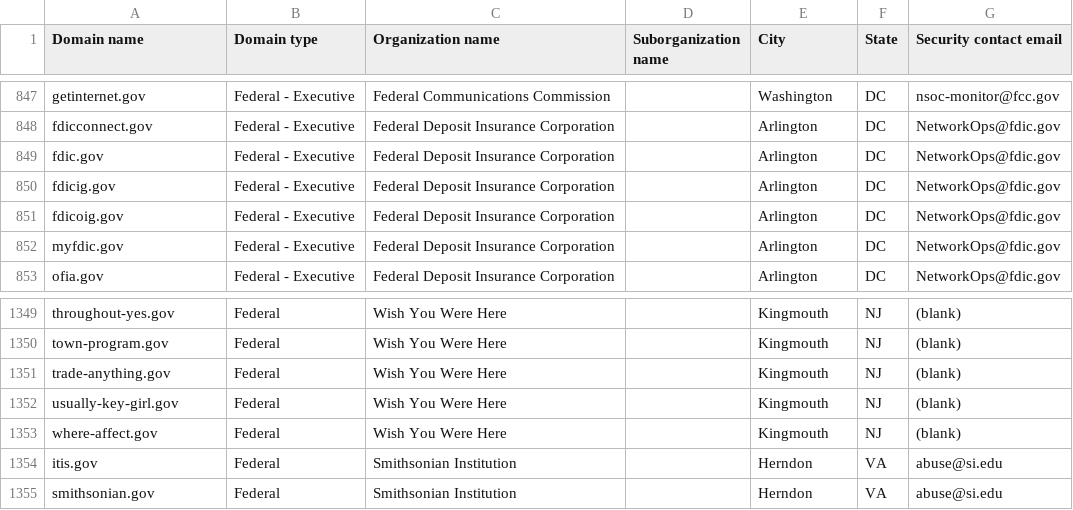
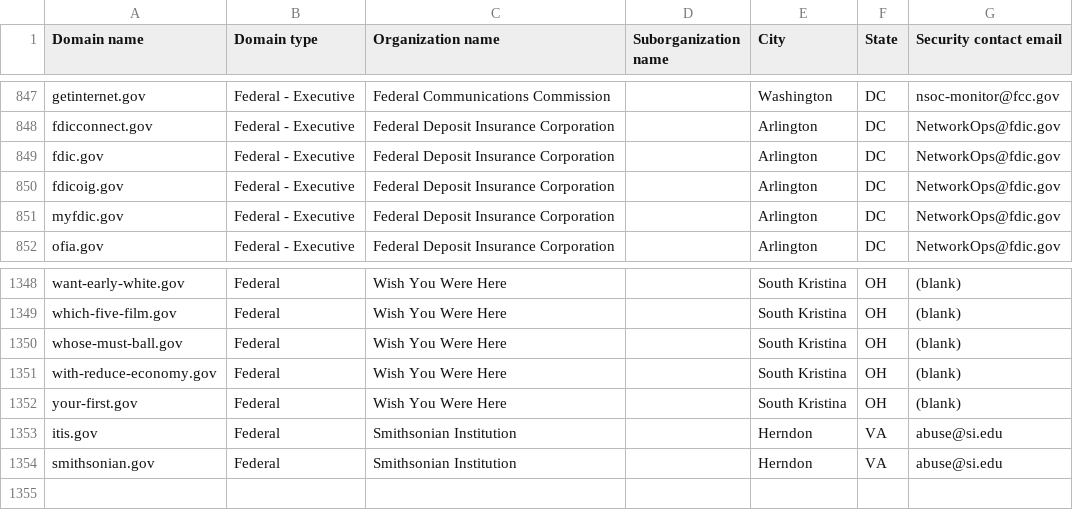
Before and after one commit to cisagov/dotgov-data-staging, a CSV file: current-federal-staging.csv, drawn as a sheet; only a part is shown, gaps mark what is left out; removed rows and columns are numbered as before the commit, all else as after; the diff covers the shown part only; the diff names each change by its address in the sheet, - before the commit and + after, or states it on an @@ line.

```diff
--- a/current-federal-staging.csv
+++ b/current-federal-staging.csv
-row 850: fdicig.gov | Federal - Executive | Federal Deposit Insurance Corporation |  | Arlington | DC | NetworkOps@fdic.gov
-A1348 (Domain name): throughout-yes.gov
+A1348 (Domain name): want-early-white.gov
-E1348:E1352 (City): Kingmouth
+E1348:E1352 (City): South Kristina
-F1348:F1352 (State): NJ
+F1348:F1352 (State): OH
-A1349 (Domain name): town-program.gov
+A1349 (Domain name): which-five-film.gov
-A1350 (Domain name): trade-anything.gov
+A1350 (Domain name): whose-must-ball.gov
-A1351 (Domain name): usually-key-girl.gov
+A1351 (Domain name): with-reduce-economy.gov
-A1352 (Domain name): where-affect.gov
+A1352 (Domain name): your-first.gov
```
Also changed, not shown: 81 edited cells elsewhere in this file, 1 other file.
